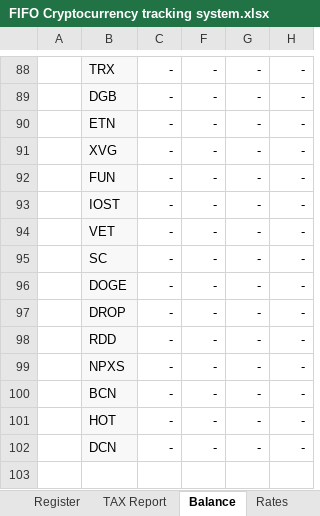
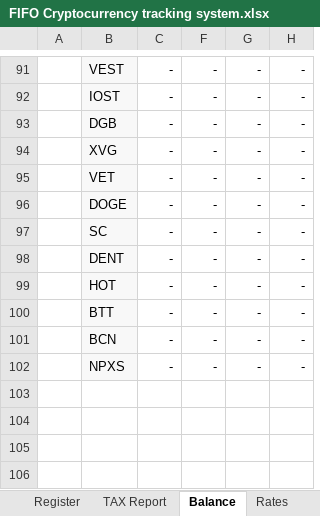
Before and after one commit to SergeiMerson/FIFO, an Excel workbook: FIFO Cryptocurrency tracking system.xlsx, sheet Balance, drawn as a sheet; only a part is shown, gaps mark what is left out; values as stored, in another font and other column widths than the file's, no borders; conditional formats and table styles not drawn; removed rows and columns are numbered as before the commit, all else as after; the diff covers the shown part only; the diff names each change by its address in the sheet, - before the commit and + after, or states it on an @@ line.

```diff
--- a/FIFO Cryptocurrency tracking system.xlsx (sheet Balance)
+++ b/FIFO Cryptocurrency tracking system.xlsx (sheet Balance)
-B91: TRX
+B91: VEST
@@ row 93 moved to row 92: IOST @@
-row 90:  | ETN | - | - | - | -
-row 92:  | FUN | - | - | - | -
+row 96:  | DOGE | - | - | - | -
-B98: DOGE
+B98: DENT
-B99: DROP
+B99: HOT
-B100: RDD
+B100: BTT
@@ row 100 moved to row 101: BCN @@
-row 101:  | HOT | - | - | - | -
-row 102:  | DCN | - | - | - | -
```
Also changed, not shown: 23 added rows, 20 removed rows, 22 moved rows and 16 edited cells elsewhere in this sheet, sheet Rates, sheet Summary, sheet Register, sheet TAX Report, other sheet tabs, formulas that keep their value, hidden cells, charts or pictures.
